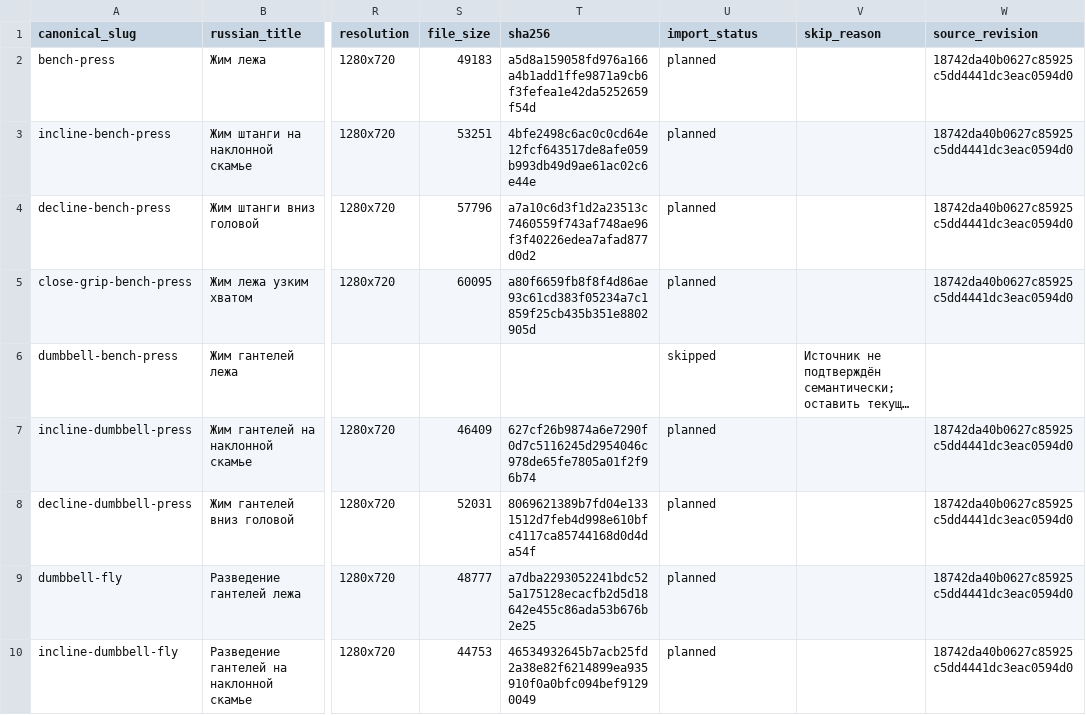
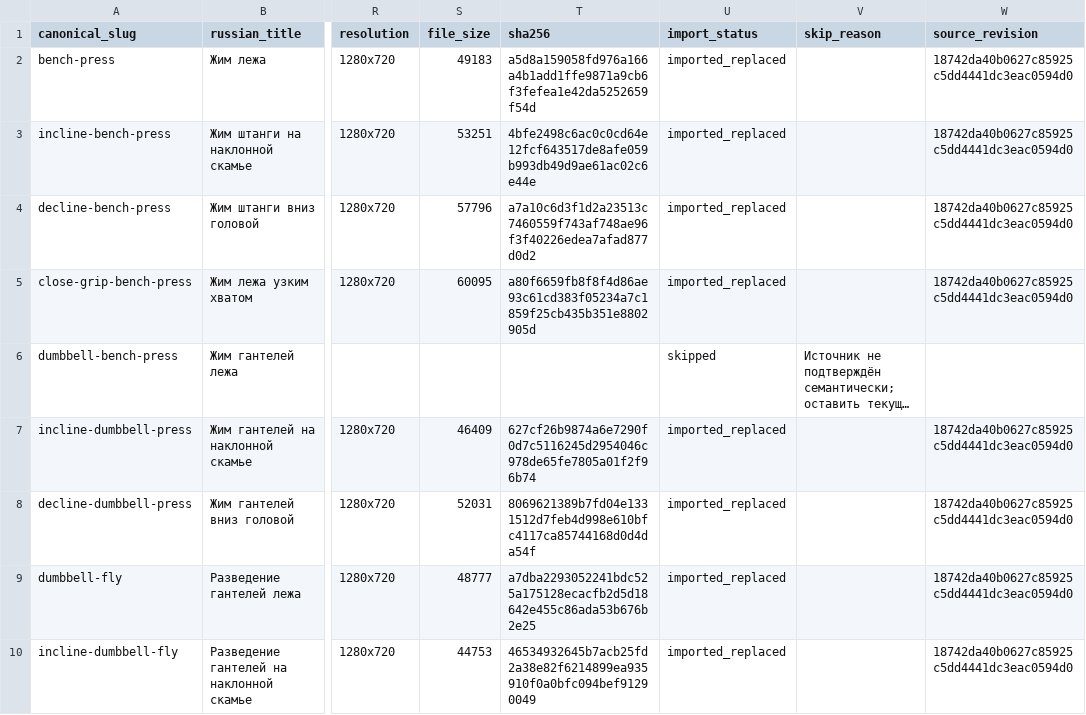
Before and after one commit to MikeMoore1337/your-fitness-coach, a CSV file: docs/exercises/catalog-v2/986_FULL_HD_COVERAGE.csv, drawn as a sheet; only a part is shown, gaps mark what is left out; long unchanged cells end in …; the diff covers the shown part only; the diff names each change by its address in the sheet, - before the commit and + after, or states it on an @@ line.

Commit message:
fix(media): record final HD import statuses

```diff
--- a/docs/exercises/catalog-v2/986_FULL_HD_COVERAGE.csv
+++ b/docs/exercises/catalog-v2/986_FULL_HD_COVERAGE.csv
-U2:U5 (import_status): planned
+U2:U5 (import_status): imported_replaced
-U7:U10 (import_status): planned
+U7:U10 (import_status): imported_replaced
```
Also changed, not shown: 67 edited cells elsewhere in this file, 3 other files.
